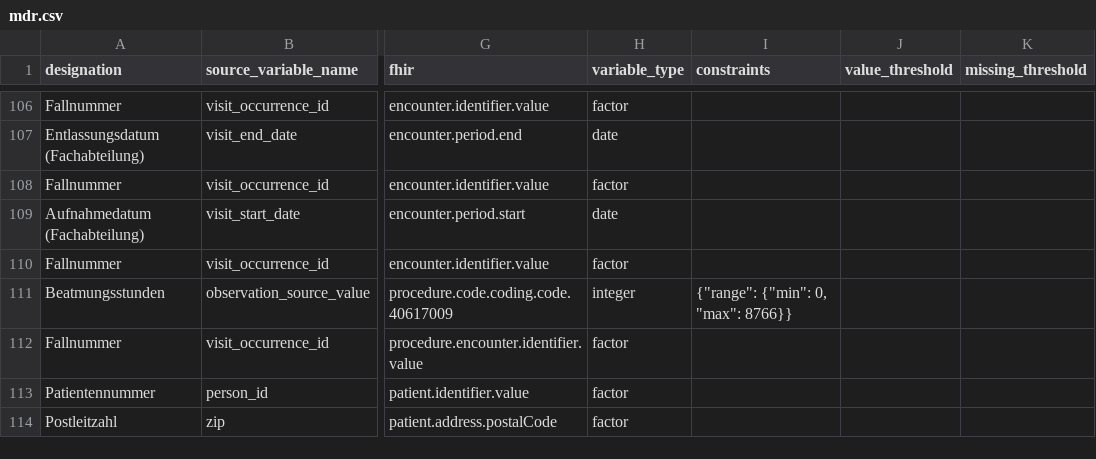
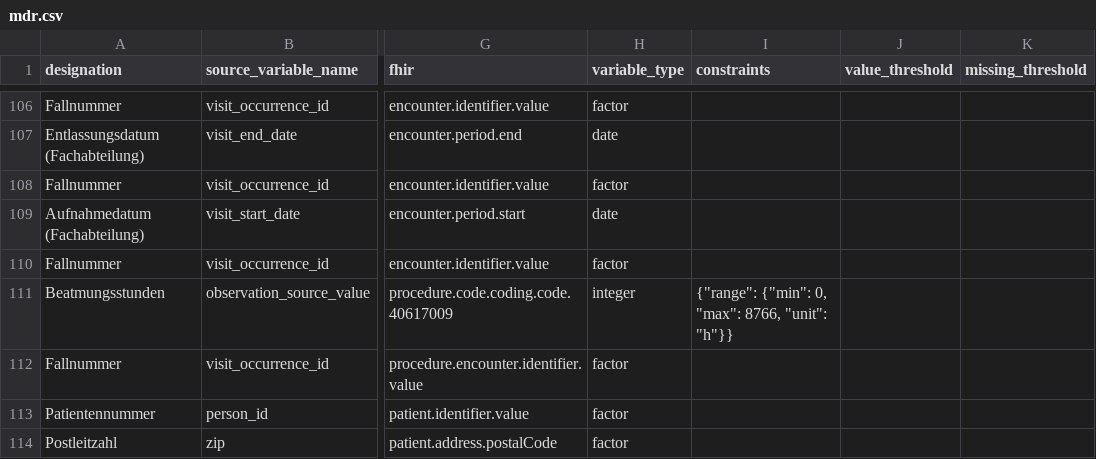
Before and after one commit to miracum/dqa-miracumdqa, a CSV file: inst/application/_utilities/MDR/mdr.csv, drawn as a sheet; only a part is shown, gaps mark what is left out; the diff covers the shown part only; the diff names each change by its address in the sheet, - before the commit and + after, or states it on an @@ line.

Commit message:
added unit to range values

```diff
--- a/inst/application/_utilities/MDR/mdr.csv
+++ b/inst/application/_utilities/MDR/mdr.csv
-I111 (constraints): {"range": {"min": 0, "max": 8766}}
+I111 (constraints): {"range": {"min": 0, "max": 8766, "unit": "h"}}
```
Also changed, not shown: 8 edited cells elsewhere in this file, 2 other files.
